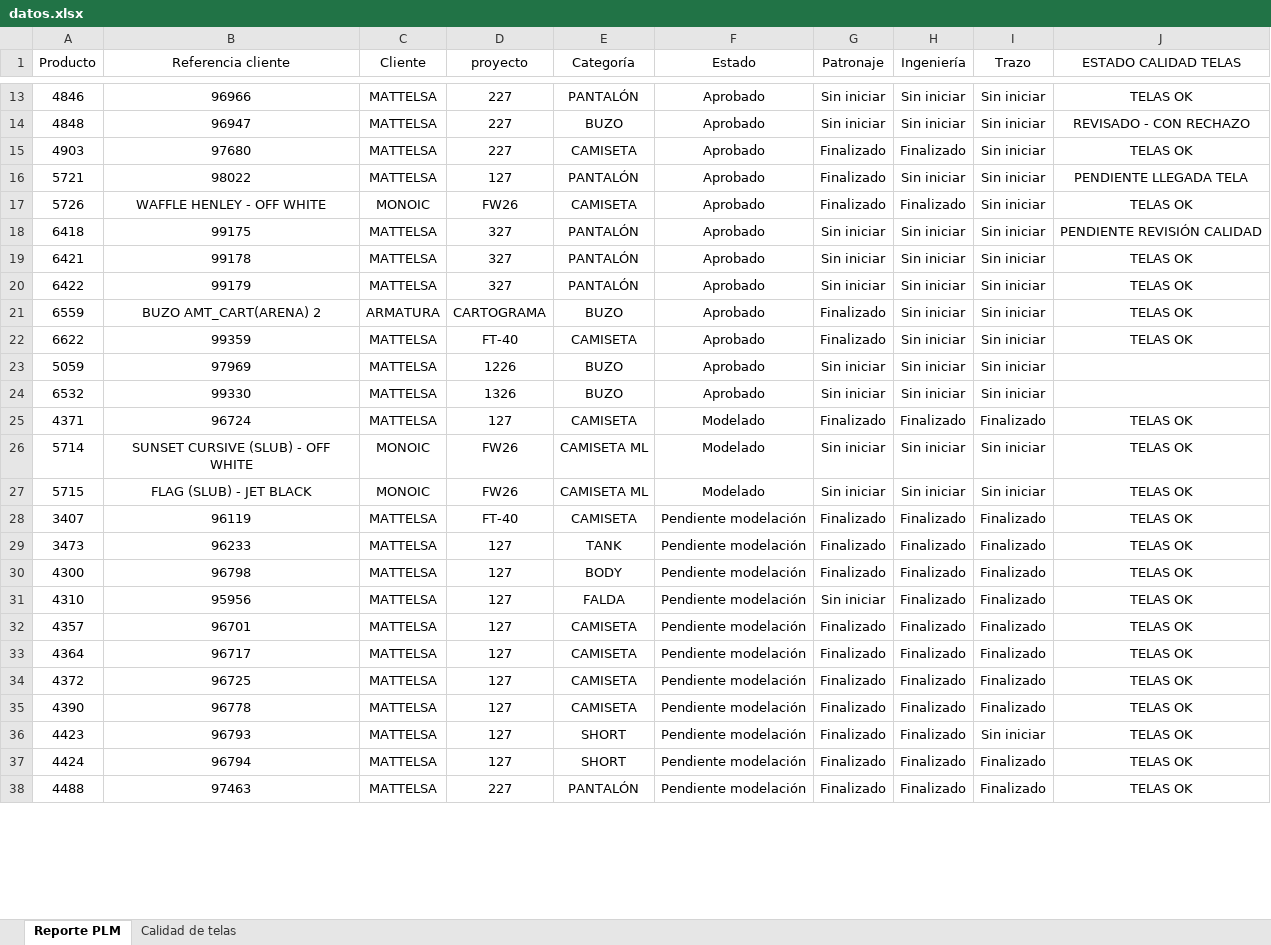
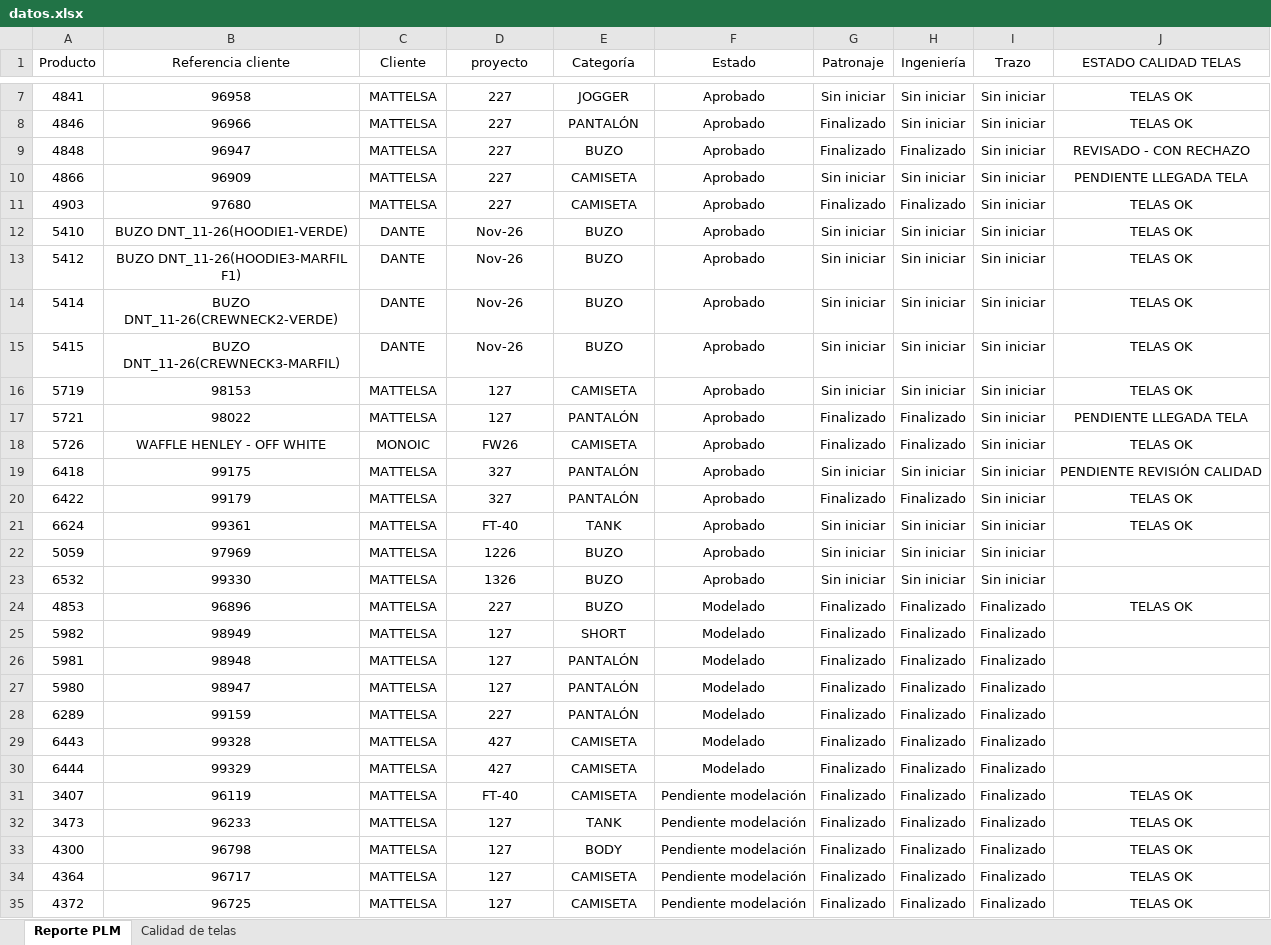
Before and after one commit to AnaliticaURA/PendientesLiberacion, an Excel workbook: datos.xlsx, sheet Reporte PLM, drawn as a sheet; only a part is shown, gaps mark what is left out; the shorter side is filled out with more unchanged rows; values as stored, in another font and other column widths than the file's, no borders; table styles not drawn; removed rows and columns are numbered as before the commit, all else as after; the diff covers the shown part only; the diff names each change by its address in the sheet, - before the commit and + after, or states it on an @@ line.

Commit message:
Add files via upload

```diff
--- a/datos.xlsx (sheet Reporte PLM)
+++ b/datos.xlsx (sheet Reporte PLM)
+row 7: 4841 | 96958 | MATTELSA | 227 | JOGGER | Aprobado | Sin iniciar | Sin iniciar | Sin iniciar | TELAS OK
-G8:G9 (Patronaje): Sin iniciar
+G8:G9 (Patronaje): Finalizado
-H9 (Ingeniería): Sin iniciar
+H9 (Ingeniería): Finalizado
+row 10: 4866 | 96909 | MATTELSA | 227 | CAMISETA | Aprobado | Sin iniciar | Sin iniciar | Sin iniciar | PENDIENTE LLEGADA TELA
+row 12: 5410 | BUZO DNT_11-26(HOODIE1-VERDE) | DANTE | Nov-26 | BUZO | Aprobado | Sin iniciar | Sin iniciar | Sin iniciar | TELAS OK
+row 13: 5412 | BUZO DNT_11-26(HOODIE3-MARFIL F1) | DANTE | Nov-26 | BUZO | Aprobado | Sin iniciar | Sin iniciar | Sin iniciar | TELAS OK
+row 14: 5414 | BUZO DNT_11-26(CREWNECK2-VERDE) | DANTE | Nov-26 | BUZO | Aprobado | Sin iniciar | Sin iniciar | Sin iniciar | TELAS OK
+row 15: 5415 | BUZO DNT_11-26(CREWNECK3-MARFIL) | DANTE | Nov-26 | BUZO | Aprobado | Sin iniciar | Sin iniciar | Sin iniciar | TELAS OK
+row 16: 5719 | 98153 | MATTELSA | 127 | CAMISETA | Aprobado | Sin iniciar | Sin iniciar | Sin iniciar | TELAS OK
-H17 (Ingeniería): Sin iniciar
+H17 (Ingeniería): Finalizado
-row 19: 6421 | 99178 | MATTELSA | 327 | PANTALÓN | Aprobado | Sin iniciar | Sin iniciar | Sin iniciar | TELAS OK
-G20 (Patronaje): Sin iniciar
+G20 (Patronaje): Finalizado
-H20 (Ingeniería): Sin iniciar
+H20 (Ingeniería): Finalizado
-row 21: 6559 | BUZO AMT_CART(ARENA) 2 | ARMATURA | CARTOGRAMA | BUZO | Aprobado | Finalizado | Sin iniciar | Sin iniciar | TELAS OK
-A21 (Producto): 6622
+A21 (Producto): 6624
-B21 (Referencia cliente): 99359
+B21 (Referencia cliente): 99361
-E21 (Categoría): CAMISETA
+E21 (Categoría): TANK
-G21 (Patronaje): Finalizado
+G21 (Patronaje): Sin iniciar
+row 24: 4853 | 96896 | MATTELSA | 227 | BUZO | Modelado | Finalizado | Finalizado | Finalizado | TELAS OK
+row 25: 5982 | 98949 | MATTELSA | 127 | SHORT | Modelado | Finalizado | Finalizado | Finalizado
-A26 (Producto): 4371
+A26 (Producto): 5981
-B26 (Referencia cliente): 96724
+B26 (Referencia cliente): 98948
-E26 (Categoría): CAMISETA
+E26 (Categoría): PANTALÓN
-J26 (ESTADO CALIDAD TELAS): TELAS OK
+J26 (ESTADO CALIDAD TELAS): (empty)
-row 26: 5714 | SUNSET CURSIVE (SLUB) - OFF WHITE | MONOIC | FW26 | CAMISETA ML | Modelado | Sin iniciar | Sin iniciar | Sin iniciar | TELAS OK
-row 27: 5715 | FLAG (SLUB) - JET BLACK | MONOIC | FW26 | CAMISETA ML | Modelado | Sin iniciar | Sin iniciar | Sin iniciar | TELAS OK
+row 27: 5980 | 98947 | MATTELSA | 127 | PANTALÓN | Modelado | Finalizado | Finalizado | Finalizado
+row 28: 6289 | 99159 | MATTELSA | 227 | PANTALÓN | Modelado | Finalizado | Finalizado | Finalizado
+row 29: 6443 | 99328 | MATTELSA | 427 | CAMISETA | Modelado | Finalizado | Finalizado | Finalizado
+row 30: 6444 | 99329 | MATTELSA | 427 | CAMISETA | Modelado | Finalizado | Finalizado | Finalizado
-row 31: 4310 | 95956 | MATTELSA | 127 | FALDA | Pendiente modelación | Sin iniciar | Finalizado | Finalizado | TELAS OK
-row 32: 4357 | 96701 | MATTELSA | 127 | CAMISETA | Pendiente modelación | Finalizado | Finalizado | Finalizado | TELAS OK
```
Also changed, not shown: 7 added rows, 18 removed rows and 16 edited cells elsewhere in this sheet, sheet Calidad de telas.
